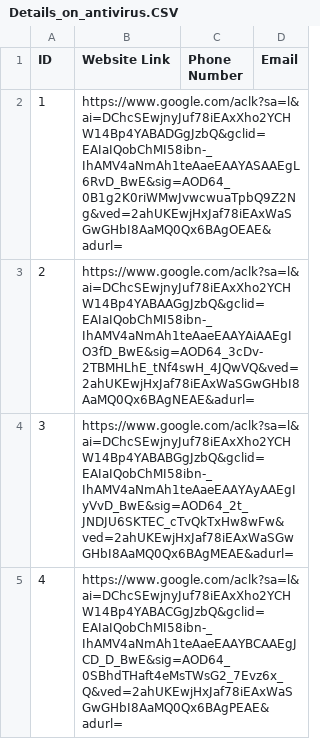
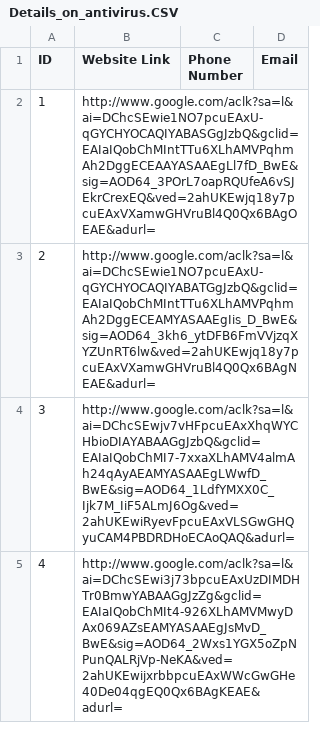
Before and after one commit to DarkAve17/Puppeteer-and-Summarization, a CSV file: Details_on_antivirus.CSV, drawn as a sheet.

```diff
--- a/Details_on_antivirus.CSV
+++ b/Details_on_antivirus.CSV
@@ -1,5 +1,5 @@
 ID,Website Link,Phone Number,Email
-1,https://www.google.com/aclk?sa=l&ai=DChcSEwjnyJuf78iEAxXho2YCHW14Bp4YABADGgJzbQ&gclid=EAIaIQobChMI58ibn-_IhAMV4aNmAh1teAaeEAAYASAAEgL6RvD_BwE&sig=AOD64_0B1g2K0riWMwJvwcwuaTpbQ9Z2Ng&ved=2ahUKEwjHxJaf78iEAxWaSGwGHbI8AaMQ0Qx6BAgOEAE&adurl=,,
-2,https://www.google.com/aclk?sa=l&ai=DChcSEwjnyJuf78iEAxXho2YCHW14Bp4YABAAGgJzbQ&gclid=EAIaIQobChMI58ibn-_IhAMV4aNmAh1teAaeEAAYAiAAEgIO3fD_BwE&sig=AOD64_3cDv-2TBMHLhE_tNf4swH_4JQwVQ&ved=2ahUKEwjHxJaf78iEAxWaSGwGHbI8AaMQ0Qx6BAgNEAE&adurl=,,
-3,https://www.google.com/aclk?sa=l&ai=DChcSEwjnyJuf78iEAxXho2YCHW14Bp4YABABGgJzbQ&gclid=EAIaIQobChMI58ibn-_IhAMV4aNmAh1teAaeEAAYAyAAEgIyVvD_BwE&sig=AOD64_2t_JNDJU6SKTEC_cTvQkTxHw8wFw&ved=2ahUKEwjHxJaf78iEAxWaSGwGHbI8AaMQ0Qx6BAgMEAE&adurl=,,
-4,https://www.google.com/aclk?sa=l&ai=DChcSEwjnyJuf78iEAxXho2YCHW14Bp4YABACGgJzbQ&gclid=EAIaIQobChMI58ibn-_IhAMV4aNmAh1teAaeEAAYBCAAEgJCD_D_BwE&sig=AOD64_0SBhdTHaft4eMsTWsG2_7Evz6x_Q&ved=2ahUKEwjHxJaf78iEAxWaSGwGHbI8AaMQ0Qx6BAgPEAE&adurl=,,
+1,http://www.google.com/aclk?sa=l&ai=DChcSEwie1NO7pcuEAxU-qGYCHYOCAQIYABASGgJzbQ&gclid=EAIaIQobChMIntTTu6XLhAMVPqhmAh2DggECEAAYASAAEgLl7fD_BwE&sig=AOD64_3POrL7oapRQUfeA6vSJEkrCrexEQ&ved=2ahUKEwjq18y7pcuEAxVXamwGHVruBl4Q0Qx6BAgOEAE&adurl=,,
+2,http://www.google.com/aclk?sa=l&ai=DChcSEwie1NO7pcuEAxU-qGYCHYOCAQIYABATGgJzbQ&gclid=EAIaIQobChMIntTTu6XLhAMVPqhmAh2DggECEAMYASAAEgIis_D_BwE&sig=AOD64_3kh6_ytDFB6FmVVjzqXYZUnRT6lw&ved=2ahUKEwjq18y7pcuEAxVXamwGHVruBl4Q0Qx6BAgNEAE&adurl=,,
+3,http://www.google.com/aclk?sa=l&ai=DChcSEwjv7vHFpcuEAxXhqWYCHbioDIAYABAAGgJzbQ&gclid=EAIaIQobChMI7-7xxaXLhAMV4almAh24qAyAEAMYASAAEgLWwfD_BwE&sig=AOD64_1LdfYMXX0C_Ijk7M_IiF5ALmJ6Og&ved=2ahUKEwiRyevFpcuEAxVLSGwGHQyuCAM4PBDRDHoECAoQAQ&adurl=,,
+4,http://www.google.com/aclk?sa=l&ai=DChcSEwi3j73bpcuEAxUzDIMDHTr0BmwYABAAGgJzZg&gclid=EAIaIQobChMIt4-926XLhAMVMwyDAx069AZsEAMYASAAEgJsMvD_BwE&sig=AOD64_2Wxs1YGX5oZpNPunQALRjVp-NeKA&ved=2ahUKEwijxrbbpcuEAxWWcGwGHe40De04qgEQ0Qx6BAgKEAE&adurl=,,
```
Also changed, not shown: 2 other files.
